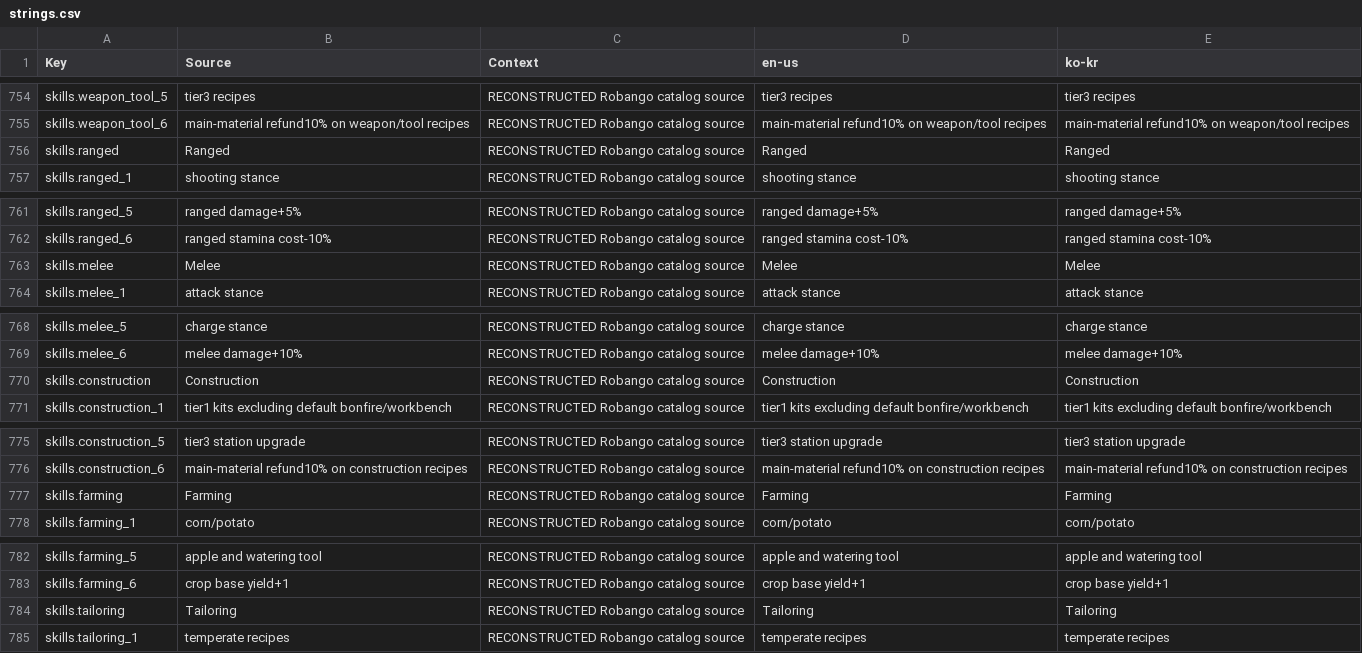
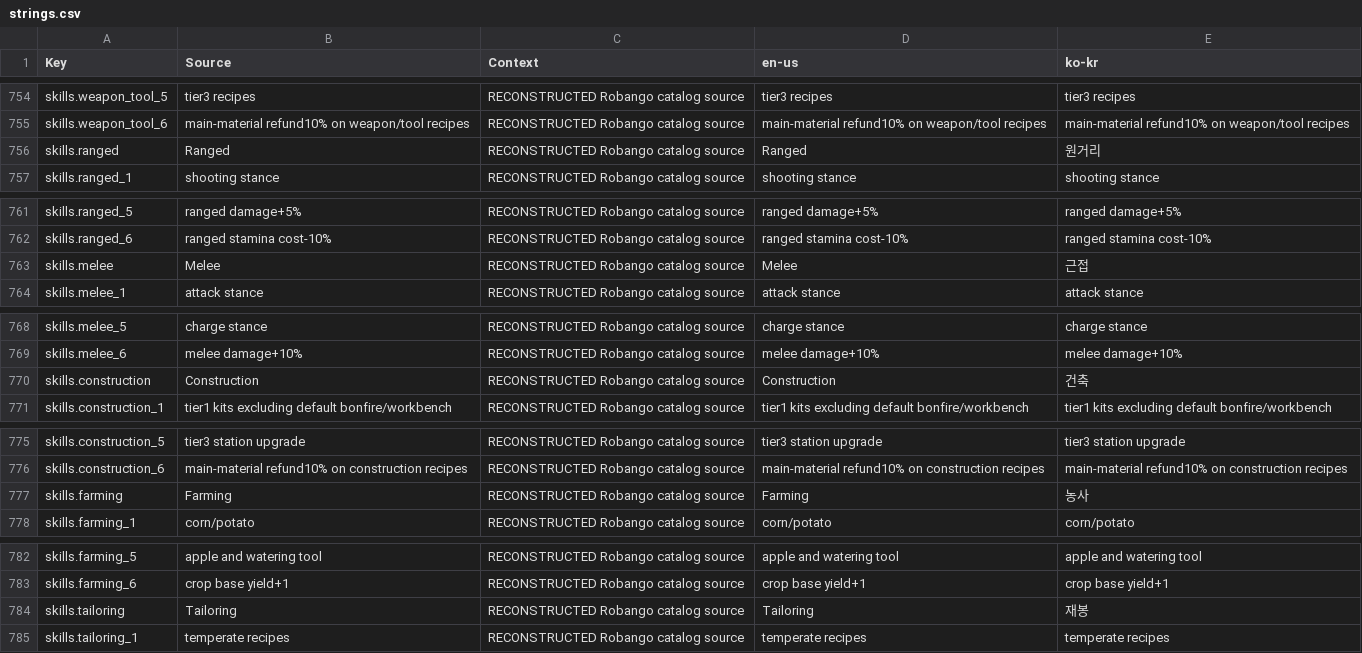
Before and after one commit to Indosaram/roblox_forge, a CSV file: games/robango-island/locale/strings.csv, drawn as a sheet; only a part is shown, gaps mark what is left out; the diff covers the shown part only.

```diff
--- a/games/robango-island/locale/strings.csv
+++ b/games/robango-island/locale/strings.csv
@@ -755,3 +755,3 @@ skills.weapon_tool_5,tier3 recipes,RECONSTRUCTED Robango catalog source,tier3 re
 skills.weapon_tool_6,main-material refund10% on weapon/tool recipes,RECONSTRUCTED Robango catalog source,main-material refund10% on weapon/tool recipes,main-material refund10% on weapon/tool recipes
-skills.ranged,Ranged,RECONSTRUCTED Robango catalog source,Ranged,Ranged
+skills.ranged,Ranged,RECONSTRUCTED Robango catalog source,Ranged,원거리
 skills.ranged_1,shooting stance,RECONSTRUCTED Robango catalog source,shooting stance,shooting stance
@@ -762,3 +762,3 @@ skills.ranged_5,ranged damage+5%,RECONSTRUCTED Robango catalog source,ranged dam
 skills.ranged_6,ranged stamina cost-10%,RECONSTRUCTED Robango catalog source,ranged stamina cost-10%,ranged stamina cost-10%
-skills.melee,Melee,RECONSTRUCTED Robango catalog source,Melee,Melee
+skills.melee,Melee,RECONSTRUCTED Robango catalog source,Melee,근접
 skills.melee_1,attack stance,RECONSTRUCTED Robango catalog source,attack stance,attack stance
@@ -769,3 +769,3 @@ skills.melee_5,charge stance,RECONSTRUCTED Robango catalog source,charge stance,
 skills.melee_6,melee damage+10%,RECONSTRUCTED Robango catalog source,melee damage+10%,melee damage+10%
-skills.construction,Construction,RECONSTRUCTED Robango catalog source,Construction,Construction
+skills.construction,Construction,RECONSTRUCTED Robango catalog source,Construction,건축
 skills.construction_1,tier1 kits excluding default bonfire/workbench,RECONSTRUCTED Robango catalog source,tier1 kits excluding default bonfire/workbench,tier1 kits excluding default bonfire/workbench
@@ -776,3 +776,3 @@ skills.construction_5,tier3 station upgrade,RECONSTRUCTED Robango catalog source
 skills.construction_6,main-material refund10% on construction recipes,RECONSTRUCTED Robango catalog source,main-material refund10% on construction recipes,main-material refund10% on construction recipes
-skills.farming,Farming,RECONSTRUCTED Robango catalog source,Farming,Farming
+skills.farming,Farming,RECONSTRUCTED Robango catalog source,Farming,농사
 skills.farming_1,corn/potato,RECONSTRUCTED Robango catalog source,corn/potato,corn/potato
@@ -783,3 +783,3 @@ skills.farming_5,apple and watering tool,RECONSTRUCTED Robango catalog source,ap
 skills.farming_6,crop base yield+1,RECONSTRUCTED Robango catalog source,crop base yield+1,crop base yield+1
-skills.tailoring,Tailoring,RECONSTRUCTED Robango catalog source,Tailoring,Tailoring
+skills.tailoring,Tailoring,RECONSTRUCTED Robango catalog source,Tailoring,재봉
 skills.tailoring_1,temperate recipes,RECONSTRUCTED Robango catalog source,temperate recipes,temperate recipes
```
Also changed, not shown: 7 edited cells elsewhere in this file, 18 other files.
